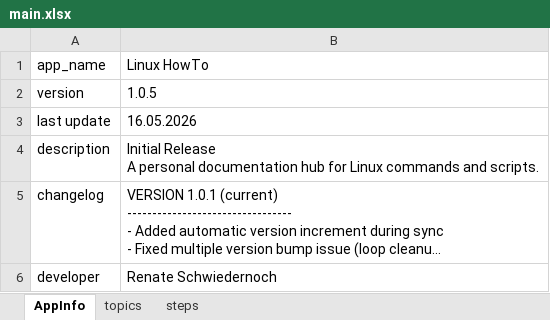
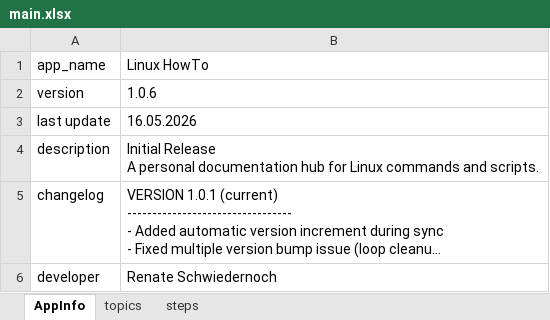
Before and after one commit to reni001/my_linux_howto_app, an Excel workbook: data/main.xlsx, sheet AppInfo, drawn as a sheet; long unchanged cells end in …; values as stored, in another font and other column widths than the file's, no borders; the diff names each change by its address in the sheet, - before the commit and + after, or states it on an @@ line.

```diff
--- a/data/main.xlsx (sheet AppInfo)
+++ b/data/main.xlsx (sheet AppInfo)
-B2: 1.0.5
+B2: 1.0.6
```
Also changed, not shown: sheet steps, sheet topics, 2 other files.
